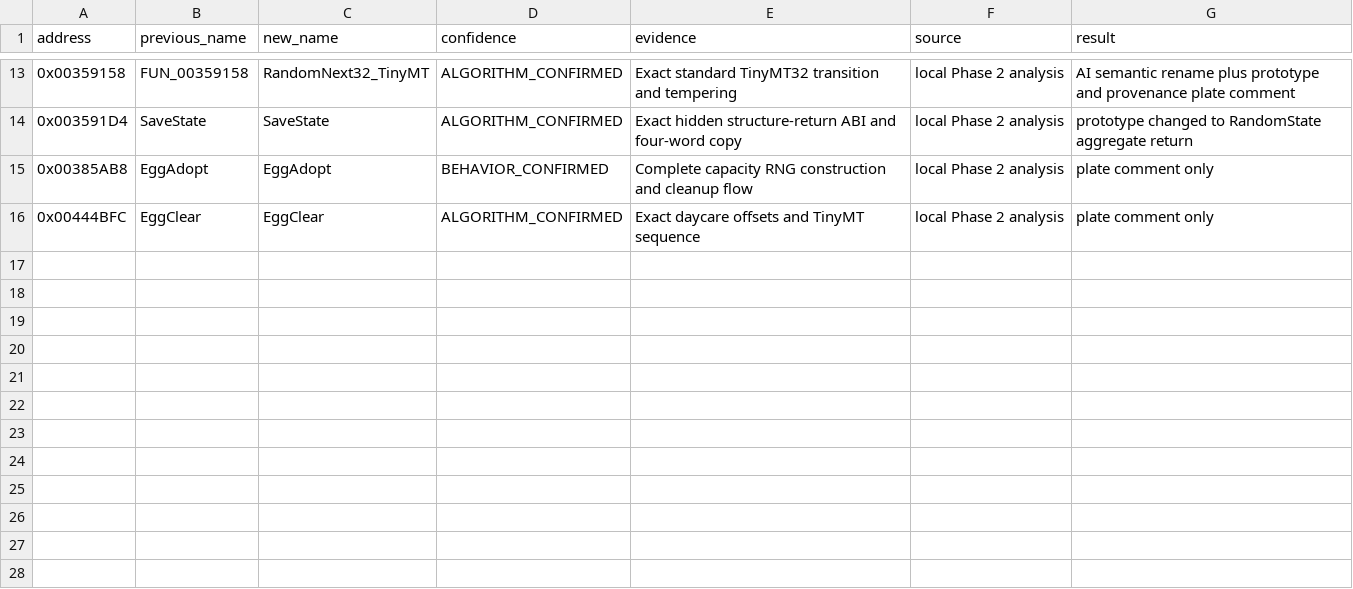
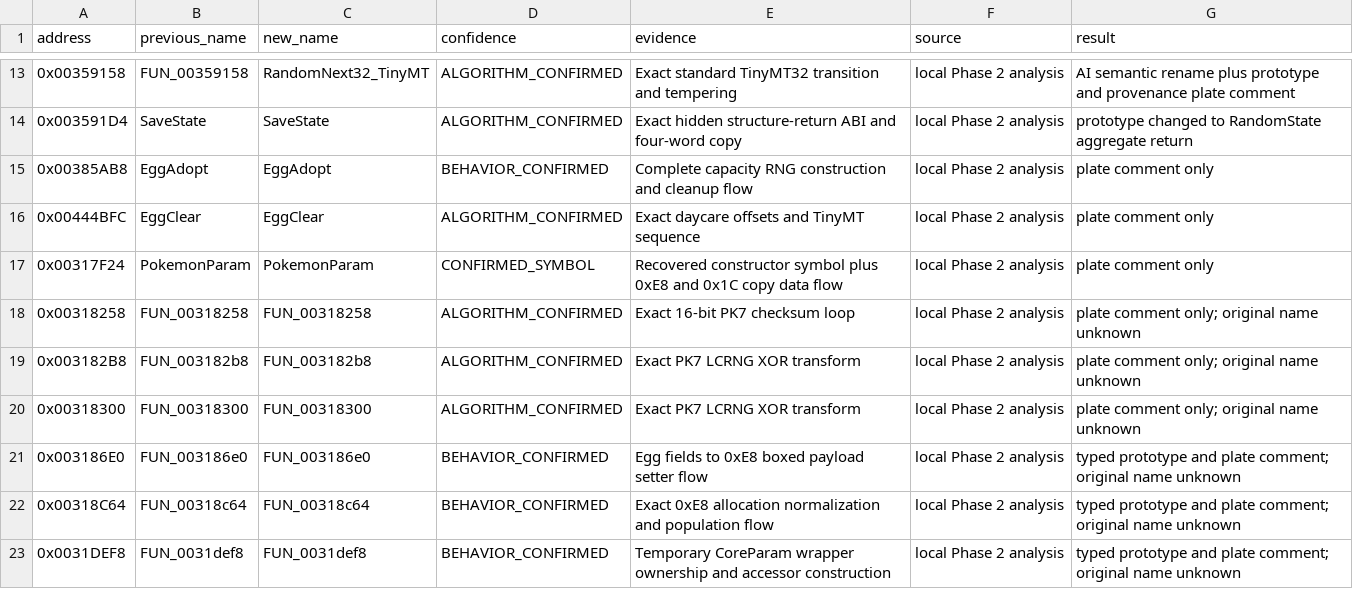
Before and after one commit to gradenGnostic/pokemoon, a CSV file: symbols/ghidra_import_log.csv, drawn as a sheet; only a part is shown, gaps mark what is left out.

```diff
--- a/symbols/ghidra_import_log.csv
+++ b/symbols/ghidra_import_log.csv
@@ -16 +16,8 @@ address,previous_name,new_name,confidence,evidence,source,result
 0x00444BFC,EggClear,EggClear,ALGORITHM_CONFIRMED,Exact daycare offsets and TinyMT sequence,local Phase 2 analysis,plate comment only
+0x00317F24,PokemonParam,PokemonParam,CONFIRMED_SYMBOL,Recovered constructor symbol plus 0xE8 and 0x1C copy data flow,local Phase 2 analysis,plate comment only
+0x00318258,FUN_00318258,FUN_00318258,ALGORITHM_CONFIRMED,Exact 16-bit PK7 checksum loop,local Phase 2 analysis,plate comment only; original name unknown
+0x003182B8,FUN_003182b8,FUN_003182b8,ALGORITHM_CONFIRMED,Exact PK7 LCRNG XOR transform,local Phase 2 analysis,plate comment only; original name unknown
+0x00318300,FUN_00318300,FUN_00318300,ALGORITHM_CONFIRMED,Exact PK7 LCRNG XOR transform,local Phase 2 analysis,plate comment only; original name unknown
+0x003186E0,FUN_003186e0,FUN_003186e0,BEHAVIOR_CONFIRMED,Egg fields to 0xE8 boxed payload setter flow,local Phase 2 analysis,typed prototype and plate comment; original name unknown
+0x00318C64,FUN_00318c64,FUN_00318c64,BEHAVIOR_CONFIRMED,Exact 0xE8 allocation normalization and population flow,local Phase 2 analysis,typed prototype and plate comment; original name unknown
+0x0031DEF8,FUN_0031def8,FUN_0031def8,BEHAVIOR_CONFIRMED,Temporary CoreParam wrapper ownership and accessor construction,local Phase 2 analysis,typed prototype and plate comment; original name unknown
```
Also changed, not shown: symbols/known_symbols.csv, 6 other files.
